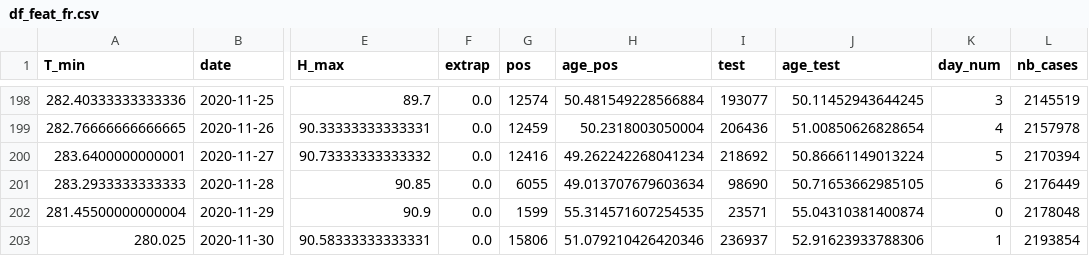
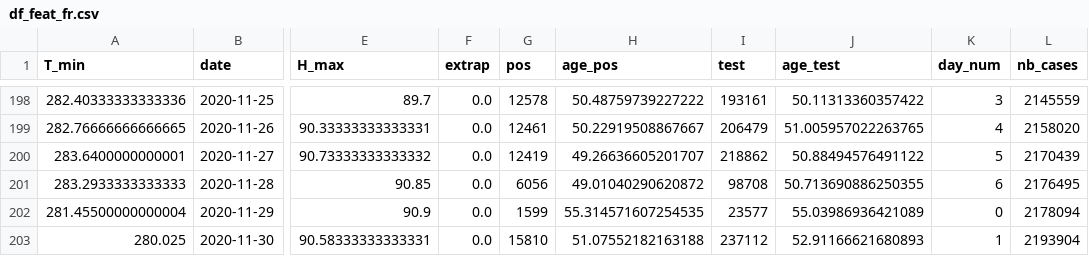
Before and after one commit to jeugregg/coronavirusModel, a CSV file: df_feat_fr.csv, drawn as a sheet; only a part is shown, gaps mark what is left out; the diff covers the shown part only; the diff names each change by its address in the sheet, - before the commit and + after, or states it on an @@ line.

```diff
--- a/df_feat_fr.csv
+++ b/df_feat_fr.csv
-G198 (pos): 12574
+G198 (pos): 12578
-H198 (age_pos): 50.481549228566884
+H198 (age_pos): 50.48759739227222
-I198 (test): 193077
+I198 (test): 193161
-J198 (age_test): 50.11452943644245
+J198 (age_test): 50.11313360357422
-L198 (nb_cases): 2145519
+L198 (nb_cases): 2145559
-G199 (pos): 12459
+G199 (pos): 12461
-H199 (age_pos): 50.2318003050004
+H199 (age_pos): 50.22919508867667
-I199 (test): 206436
+I199 (test): 206479
-J199 (age_test): 51.00850626828654
+J199 (age_test): 51.005957022263765
-L199 (nb_cases): 2157978
+L199 (nb_cases): 2158020
-G200 (pos): 12416
+G200 (pos): 12419
-H200 (age_pos): 49.262242268041234
+H200 (age_pos): 49.26636605201707
-I200 (test): 218692
+I200 (test): 218862
-J200 (age_test): 50.86661149013224
+J200 (age_test): 50.88494576491122
-L200 (nb_cases): 2170394
+L200 (nb_cases): 2170439
-G201 (pos): 6055
+G201 (pos): 6056
-H201 (age_pos): 49.013707679603634
+H201 (age_pos): 49.01040290620872
-I201 (test): 98690
+I201 (test): 98708
-J201 (age_test): 50.71653662985105
+J201 (age_test): 50.713690886250355
-L201 (nb_cases): 2176449
+L201 (nb_cases): 2176495
-I202 (test): 23571
+I202 (test): 23577
-J202 (age_test): 55.04310381400874
+J202 (age_test): 55.03986936421089
-L202 (nb_cases): 2178048
+L202 (nb_cases): 2178094
-G203 (pos): 15806
+G203 (pos): 15810
-H203 (age_pos): 51.079210426420346
+H203 (age_pos): 51.07552182163188
-I203 (test): 236937
+I203 (test): 237112
-J203 (age_test): 52.91623933788306
+J203 (age_test): 52.91166621680893
-L203 (nb_cases): 2193854
+L203 (nb_cases): 2193904
```
Also changed, not shown: 1 added row and 101 edited cells elsewhere in this file, df_dep_r0.csv, df_meteo_fr.csv, 6 other files.
